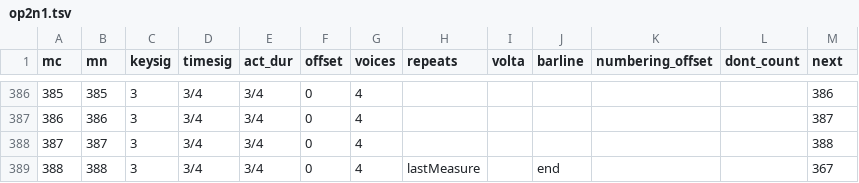
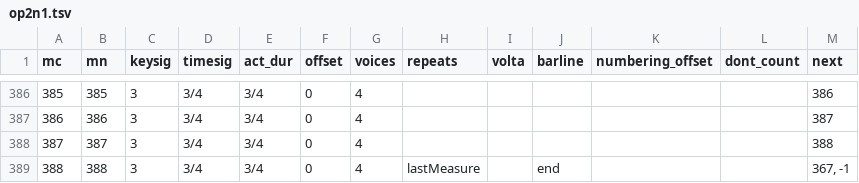
Before and after one commit to DCMLab/pleyel_quartets, a TSV file: measures/op2n1.tsv, drawn as a sheet; only a part is shown, gaps mark what is left out.

```diff
--- a/measures/op2n1.tsv
+++ b/measures/op2n1.tsv
@@ -388,2 +388,2 @@ mc	mn	keysig	timesig	act_dur	offset	voices	repeats	volta	barline	numbering_offse
 387	387	3	3/4	3/4	0	4						388
-388	388	3	3/4	3/4	0	4	lastMeasure		end			367
+388	388	3	3/4	3/4	0	4	lastMeasure		end			367, -1
```
Also changed, not shown: measures/op2n3.tsv, 1 other file.
